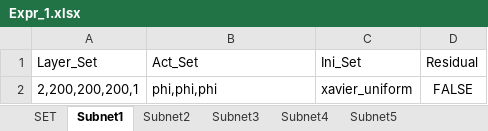
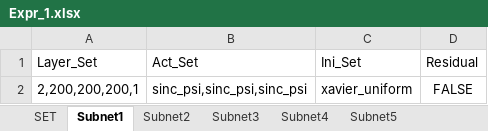
Before and after one commit to liangaomng/lulu_ms1, an Excel workbook: Expr2d/Expr_1.xlsx, sheet Subnet1, drawn as a sheet; values as stored, in another font and other column widths than the file's, no borders; the diff names each change by its address in the sheet, - before the commit and + after, or states it on an @@ line.

```diff
--- a/Expr2d/Expr_1.xlsx (sheet Subnet1)
+++ b/Expr2d/Expr_1.xlsx (sheet Subnet1)
-B2 (Act_Set): phi,phi,phi
+B2 (Act_Set): sinc_psi,sinc_psi,sinc_psi
```
Also changed, not shown: sheet SET, sheet Subnet2, sheet Subnet3, sheet Subnet4, sheet Subnet5, Expr1d/Expr_3.xlsx, Expr2d/Expr_2.xlsx, 6 other files.
